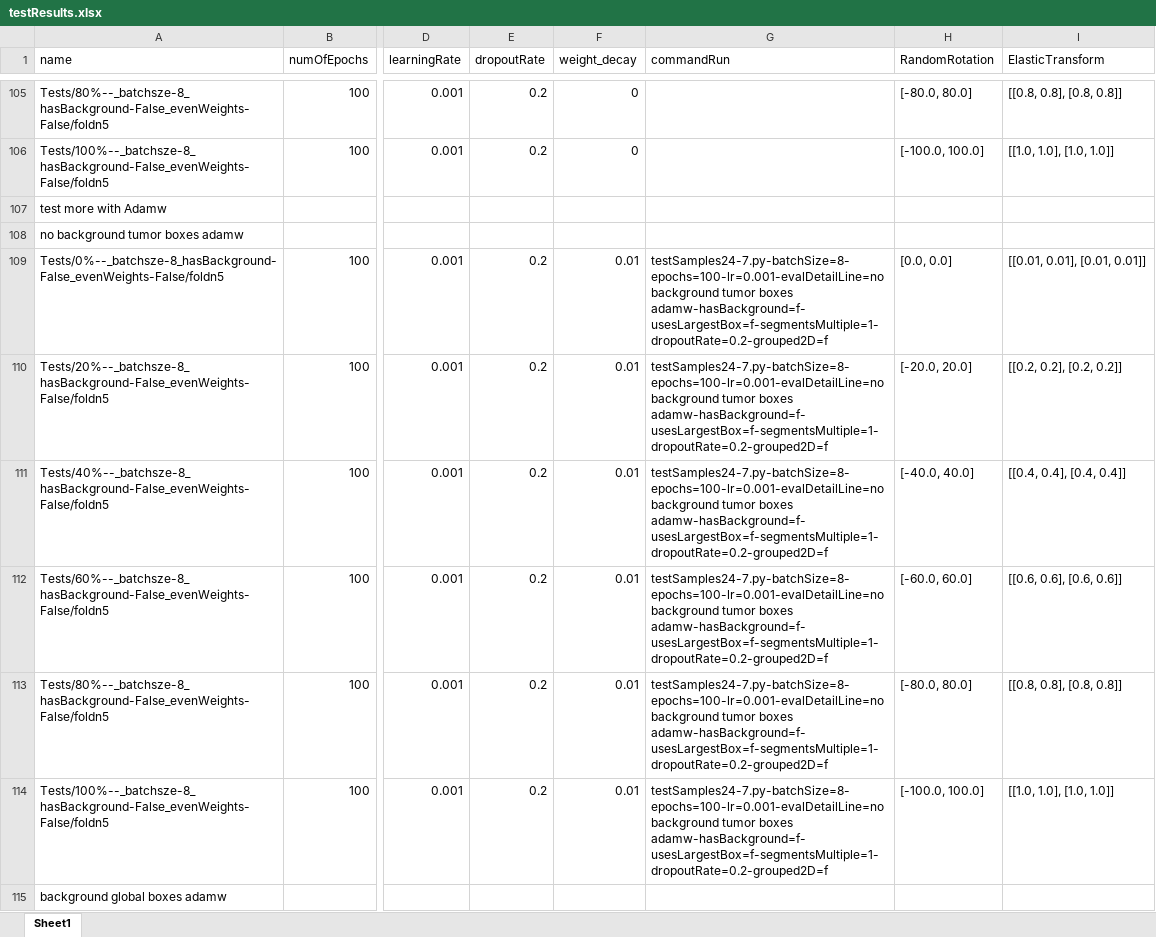
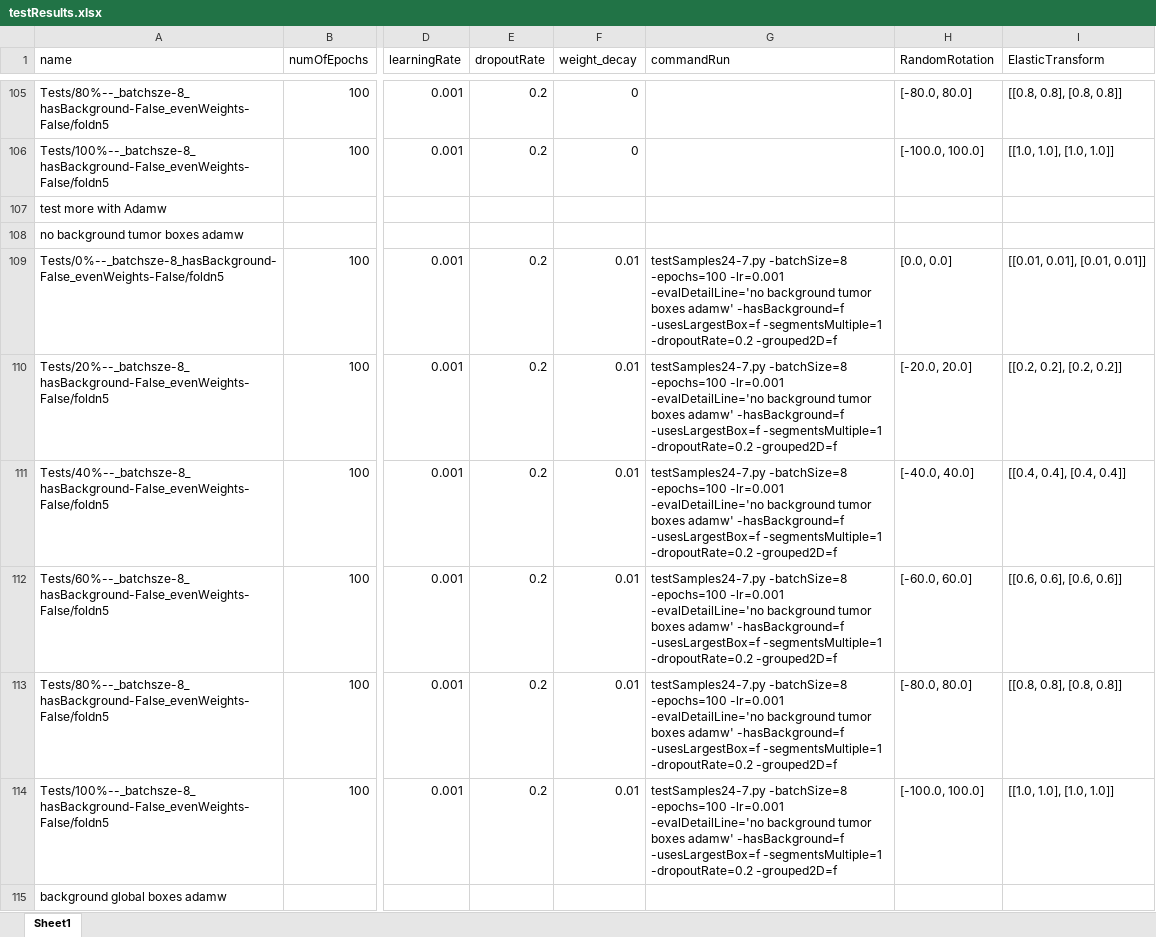
Before and after one commit to DaLawnChair/Pancreas-Cancer-Prognosis, an Excel workbook: testResults.xlsx, sheet Sheet1, drawn as a sheet; only a part is shown, gaps mark what is left out; values as stored, in another font and other column widths than the file's, no borders; the diff covers the shown part only; the diff names each change by its address in the sheet, - before the commit and + after, or states it on an @@ line.

```diff
--- a/testResults.xlsx (sheet Sheet1)
+++ b/testResults.xlsx (sheet Sheet1)
-G109:G114 (commandRun): testSamples24-7.py-batchSize=8-epochs=100-lr=0.001-evalDetailLine=no background tumor boxes adamw-hasBackground=f-usesLargestBox=f-segmentsMultiple=1-dropoutRate=0.2-grouped2D=f
+G109:G114 (commandRun): testSamples24-7.py -batchSize=8 -epochs=100 -lr=0.001 -evalDetailLine='no background tumor boxes adamw' -hasBackground=f -usesLargestBox=f -segmentsMultiple=1 -dropoutRate=0.2 -grouped2D=f
```
Also changed, not shown: 19 added rows and 18 edited cells elsewhere in this sheet, 4 other files.
